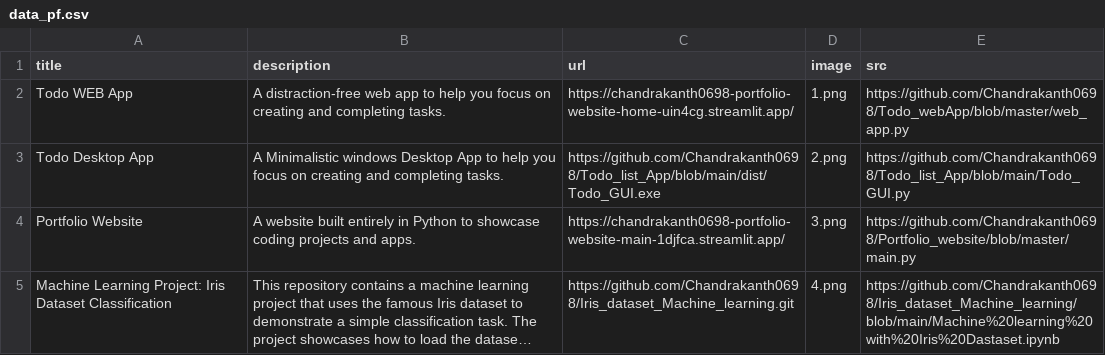
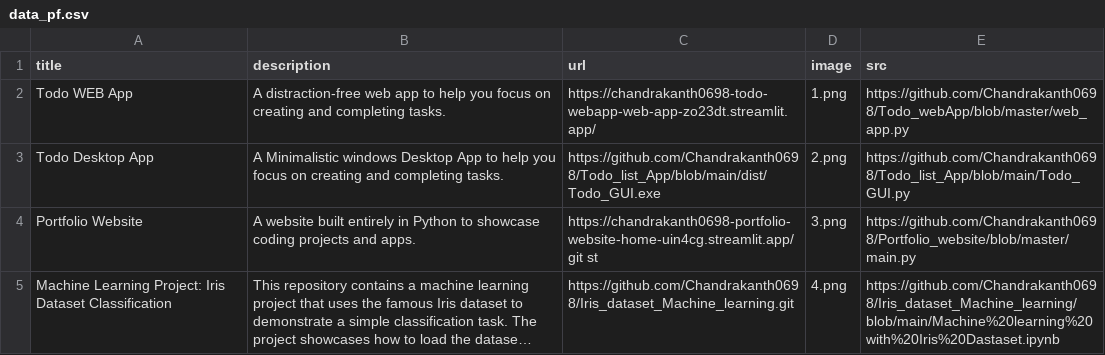
Before and after one commit to Chandrakanth0698/Portfolio_website, a CSV file: data_pf.csv, drawn as a sheet; long unchanged cells end in …; the diff names each change by its address in the sheet, - before the commit and + after, or states it on an @@ line.

Commit message:
updat data

```diff
--- a/data_pf.csv
+++ b/data_pf.csv
-C2 (url): https://chandrakanth0698-portfolio-website-home-uin4cg.streamlit.app/
+C2 (url): https://chandrakanth0698-todo-webapp-web-app-zo23dt.streamlit.app/
-C4 (url): https://chandrakanth0698-portfolio-website-main-1djfca.streamlit.app/
+C4 (url): https://chandrakanth0698-portfolio-website-home-uin4cg.streamlit.app/git st
```
